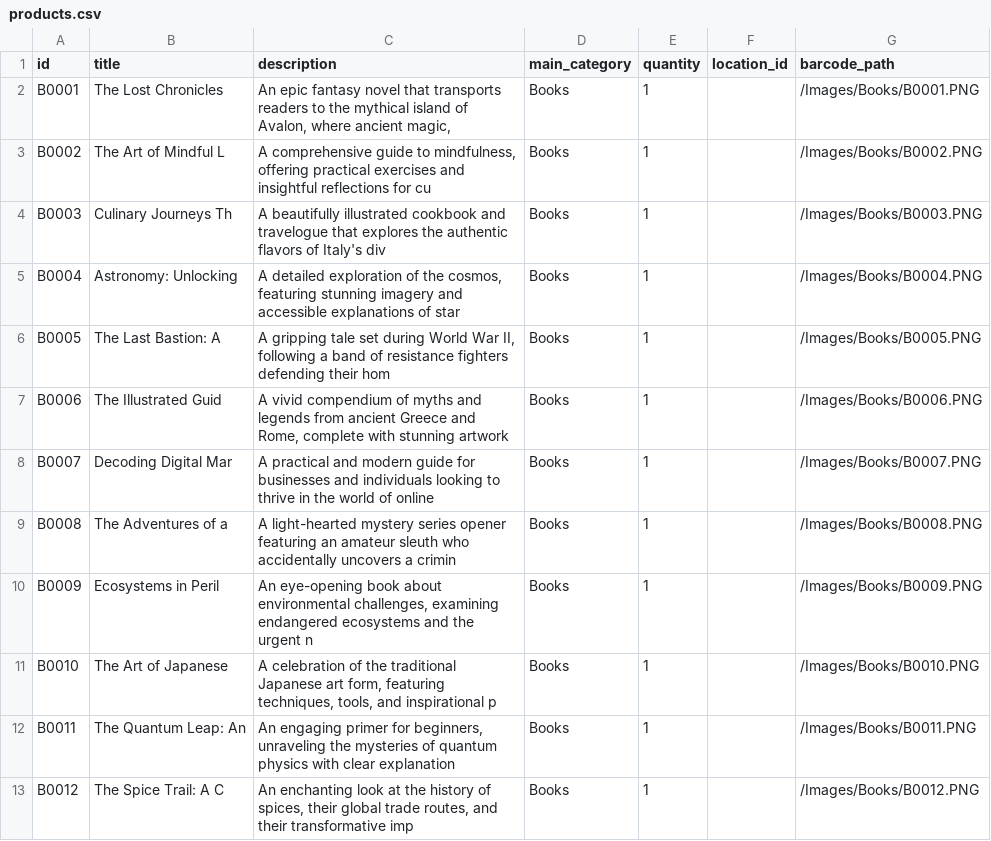
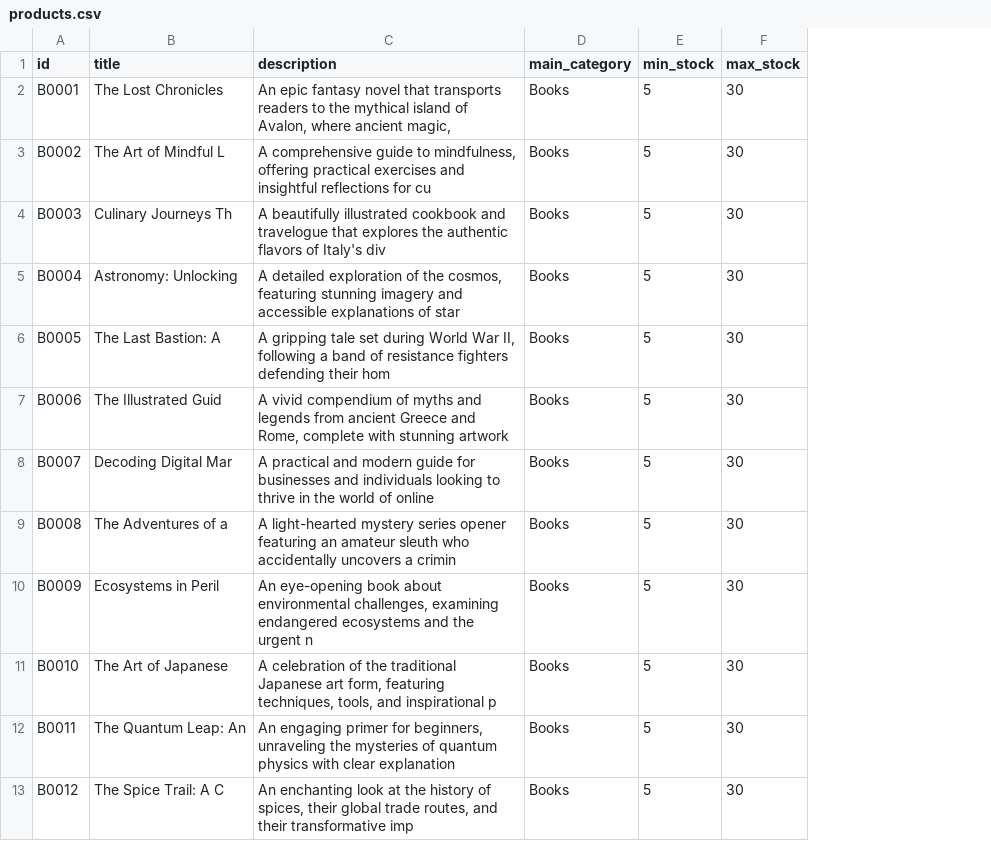
Before and after one commit to Maha182/AirVentra, a CSV file: database/seeders/products.csv, drawn as a sheet; only a part is shown; removed rows and columns are numbered as before the commit, all else as after; the diff names each change by its address in the sheet, - before the commit and + after, or states it on an @@ line.

```diff
--- a/database/seeders/products.csv
+++ b/database/seeders/products.csv
-column E (quantity), rows 2-13: all 1
-column F (location_id), empty
-column G (barcode_path), rows 2-13: /Images/Books/B0001.PNG | /Images/Books/B0002.PNG | /Images/Books/B0003.PNG | /Images/Books/B0004.PNG | /Images/Books/B0005.PNG | /Images/Books/B0006.PNG | /Images/Books/B0007.PNG | /Images/Books/B0008.PNG | /Images/Books/B0009.PNG | /Images/Books/B0010.PNG | /Images/Books/B0011.PNG | /Images/Books/B0012.PNG
+column E (min_stock), rows 2-13: all 5
+column F (max_stock), rows 2-13: all 30
```
Also changed, not shown: 2 other files.
